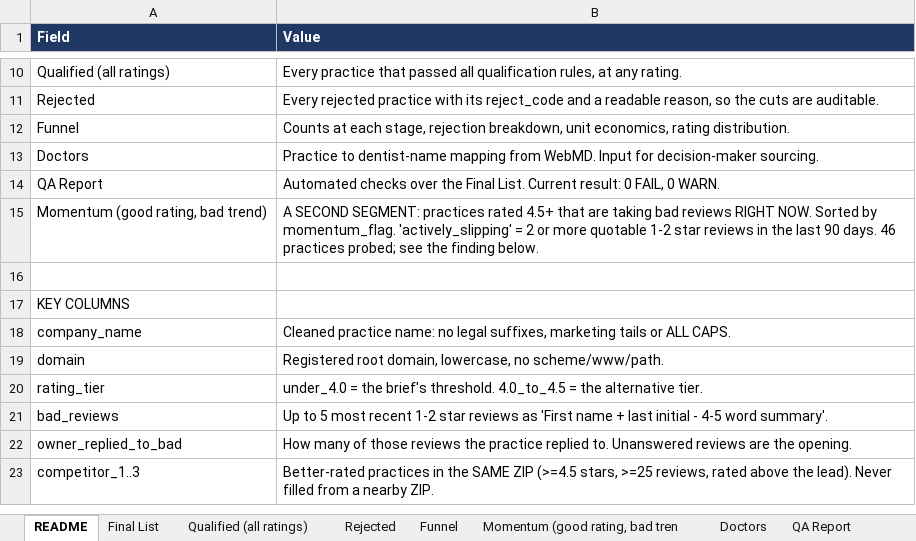
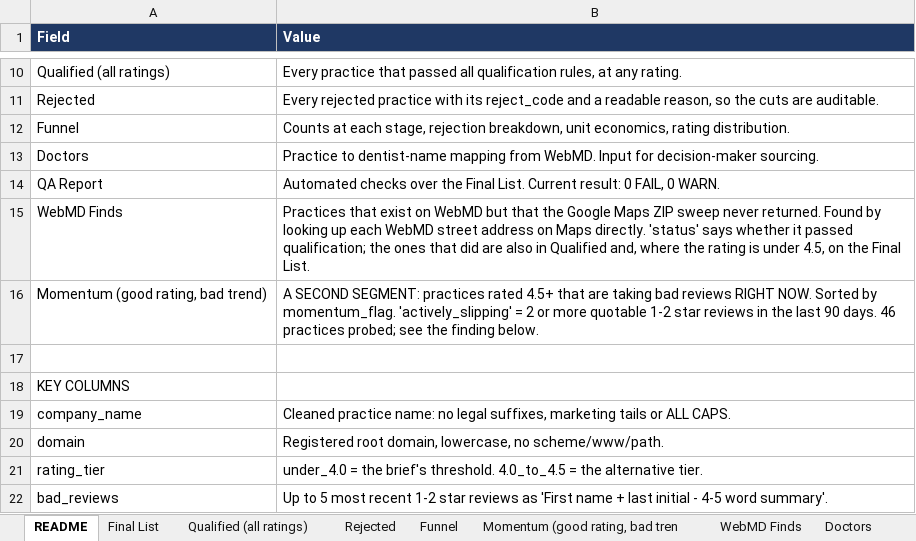
Before and after one commit to Me-Garvit/coldlabs-dental-gtm, an Excel workbook: deliverables/coldlabs_dental_list.xlsx, sheet README, drawn as a sheet; only a part is shown, gaps mark what is left out; the shorter side is filled out with more unchanged rows; values as stored, in another font and other column widths than the file's, no borders; the diff names each change by its address in the sheet, - before the commit and + after, or states it on an @@ line.

```diff
--- a/deliverables/coldlabs_dental_list.xlsx (sheet README)
+++ b/deliverables/coldlabs_dental_list.xlsx (sheet README)
+sheet tab: WebMD Finds
+row 15: WebMD Finds | Practices that exist on WebMD but that the Google Maps ZIP sweep never returned. Found by looking up each WebMD street address on Maps directly. 'status' says whether it passed qualification; the ones that did are also in Qualified and, where the rating is under 4.5, on the Final List.
```
Also changed, not shown: sheet Doctors, sheet Rejected, sheet Qualified (all ratings), sheet Final List, sheet Momentum (good rating, bad tren, sheet Funnel, 1 more sheet, 16 other files.
